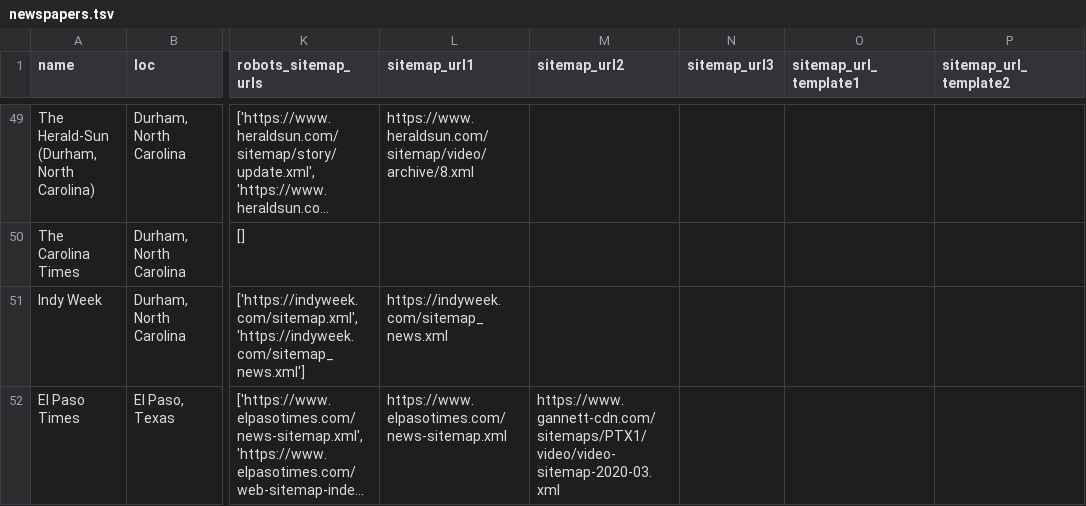
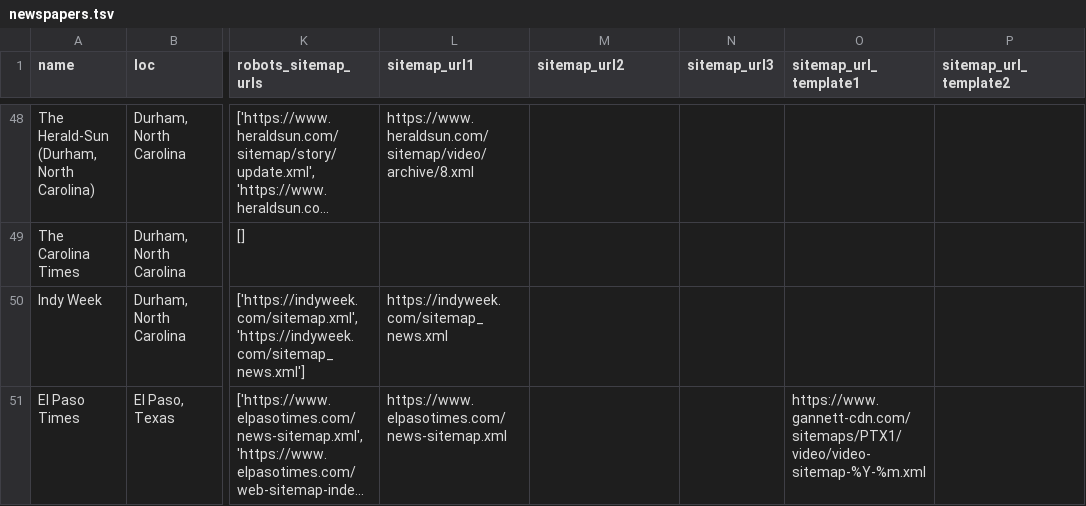
Before and after one commit to ProbonoBonobo/CoronavirusWire, a TSV file: lib/newspapers.tsv, drawn as a sheet; only a part is shown, gaps mark what is left out; long unchanged cells end in …; addresses are those after the commit; the diff covers the shown part only; the diff names each change by its address in the sheet, - before the commit and + after, or states it on an @@ line.

```diff
--- a/lib/newspapers.tsv
+++ b/lib/newspapers.tsv
-M51 (sitemap_url2): https://www.gannett-cdn.com/sitemaps/PTX1/video/video-sitemap-2020-03.xml
+M51 (sitemap_url2): (empty)
-O51 (sitemap_url_template1): (empty)
+O51 (sitemap_url_template1): https://www.gannett-cdn.com/sitemaps/PTX1/video/video-sitemap-%Y-%m.xml
```
Also changed, not shown: 4 removed rows and 42 edited cells elsewhere in this file, 11 other files.
